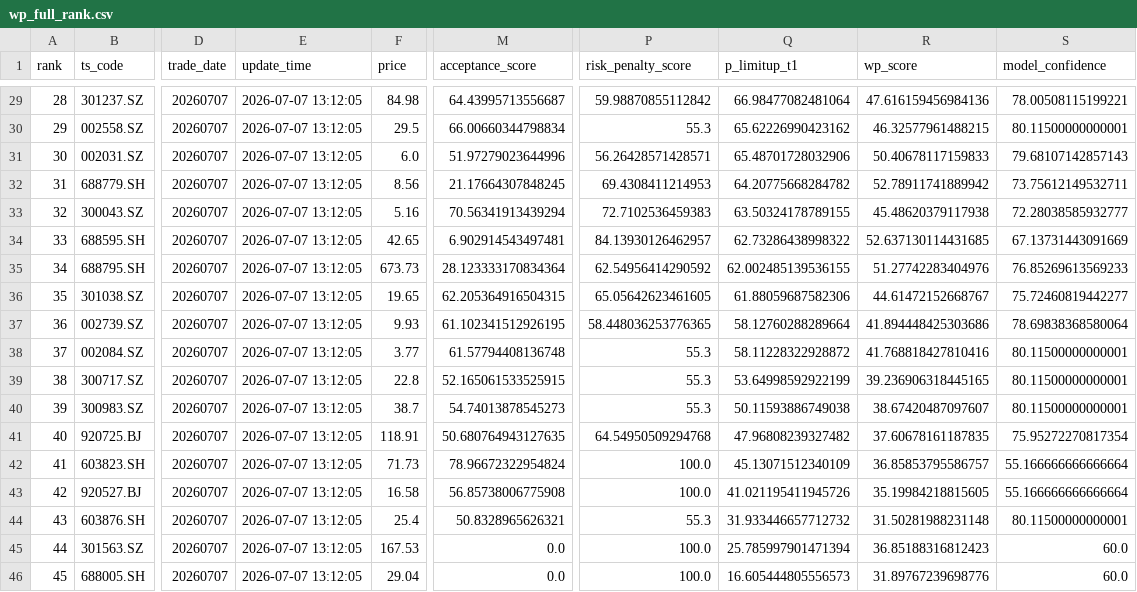
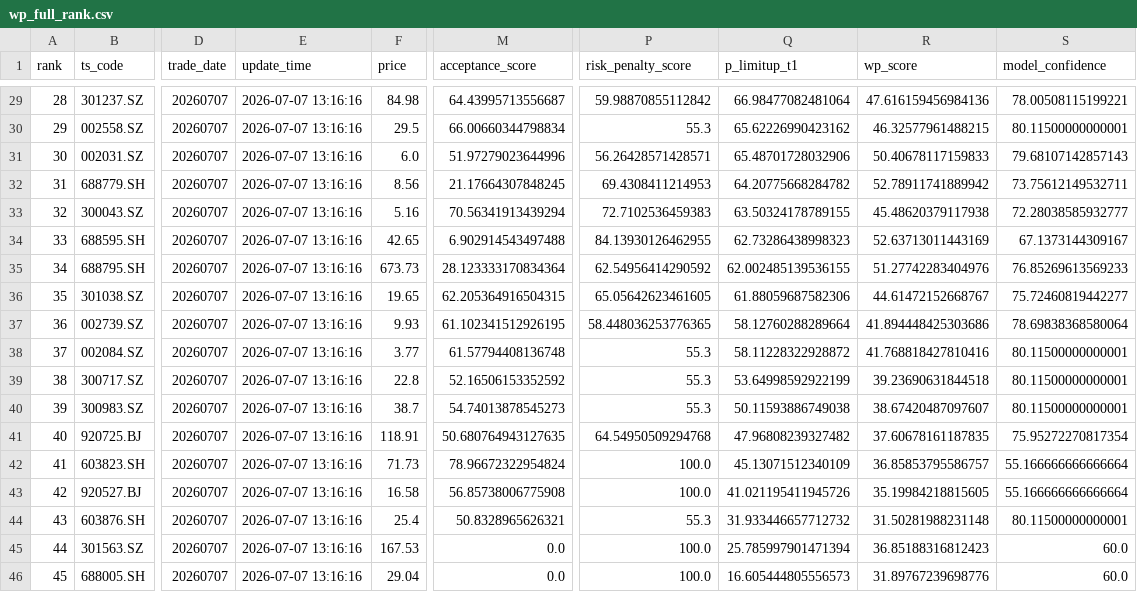
Before and after one commit to njedu2023-prog/WP, a CSV file: outputs/csv/wp_full_rank.csv, drawn as a sheet; only a part is shown, gaps mark what is left out; the diff covers the shown part only; the diff names each change by its address in the sheet, - before the commit and + after, or states it on an @@ line.

```diff
--- a/outputs/csv/wp_full_rank.csv
+++ b/outputs/csv/wp_full_rank.csv
-E29:E46 (update_time): 2026-07-07 13:12:05
+E29:E46 (update_time): 2026-07-07 13:16:16
-M34 (acceptance_score): 6.902914543497481
+M34 (acceptance_score): 6.902914543497488
-P34 (risk_penalty_score): 84.13930126462957
+P34 (risk_penalty_score): 84.13930126462955
-Q34 (p_limitup_t1): 62.73286438998322
+Q34 (p_limitup_t1): 62.73286438998323
-R34 (wp_score): 52.637130114431685
+R34 (wp_score): 52.63713011443169
-S34 (model_confidence): 67.13731443091669
+S34 (model_confidence): 67.1373144309167
-M39 (acceptance_score): 52.165061533525915
+M39 (acceptance_score): 52.16506153352592
-R39 (wp_score): 39.236906318445165
+R39 (wp_score): 39.23690631844518
```
Also changed, not shown: 31 edited cells elsewhere in this file, outputs/csv/wp_model_debug.csv, outputs/csv/wp_top50.csv, 7 other files.
